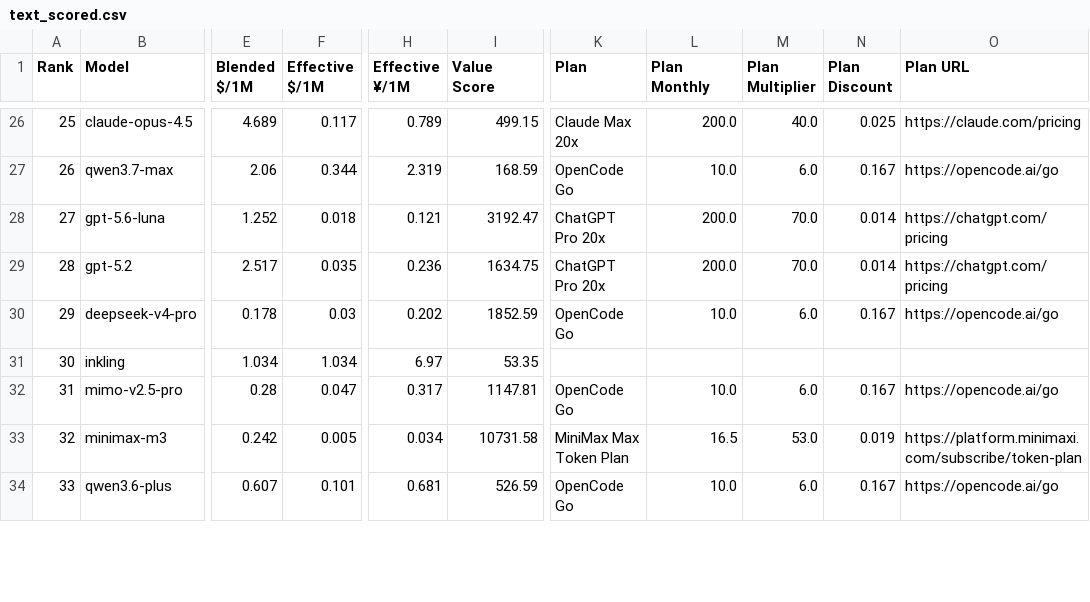
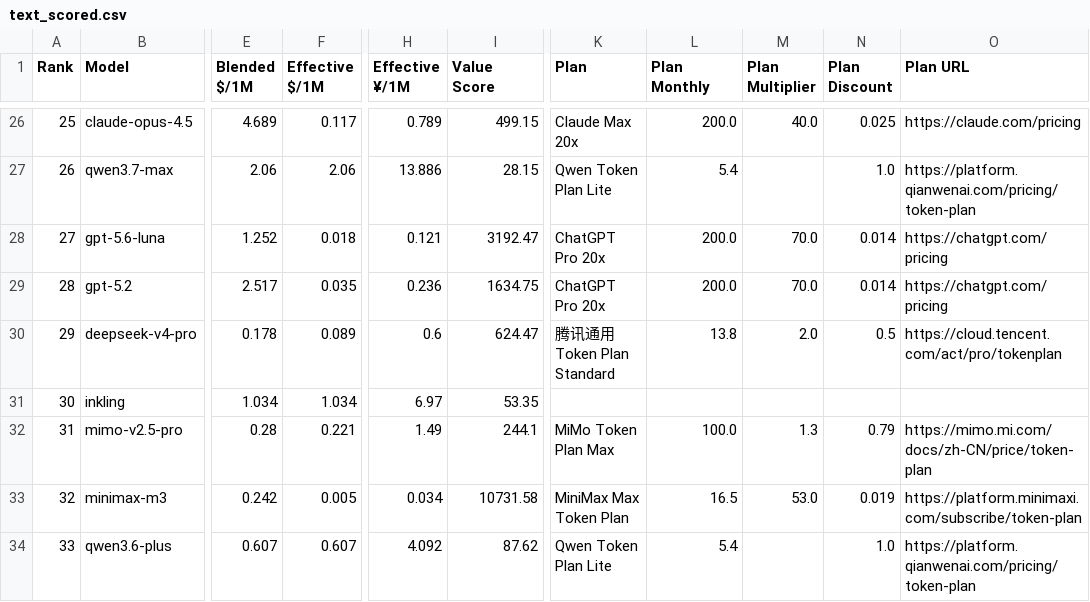
Before and after one commit to AVA-2568/AA-AI-Benchmark, a CSV file: results/text_scored.csv, drawn as a sheet; only a part is shown, gaps mark what is left out; the diff covers the shown part only; the diff names each change by its address in the sheet, - before the commit and + after, or states it on an @@ line.

```diff
--- a/results/text_scored.csv
+++ b/results/text_scored.csv
-F27 (Effective $/1M): 0.344
+F27 (Effective $/1M): 2.06
-H27 (Effective ¥/1M): 2.319
+H27 (Effective ¥/1M): 13.886
-I27 (Value Score): 168.59
+I27 (Value Score): 28.15
-K27 (Plan): OpenCode Go
+K27 (Plan): Qwen Token Plan Lite
-L27 (Plan Monthly): 10.0
+L27 (Plan Monthly): 5.4
-M27 (Plan Multiplier): 6.0
+M27 (Plan Multiplier): (empty)
-N27 (Plan Discount): 0.167
+N27 (Plan Discount): 1.0
-O27 (Plan URL): https://opencode.ai/go
+O27 (Plan URL): https://platform.qianwenai.com/pricing/token-plan
-F30 (Effective $/1M): 0.03
+F30 (Effective $/1M): 0.089
-H30 (Effective ¥/1M): 0.202
+H30 (Effective ¥/1M): 0.6
-I30 (Value Score): 1852.59
+I30 (Value Score): 624.47
-K30 (Plan): OpenCode Go
+K30 (Plan): 腾讯通用 Token Plan Standard
-L30 (Plan Monthly): 10.0
+L30 (Plan Monthly): 13.8
-M30 (Plan Multiplier): 6.0
+M30 (Plan Multiplier): 2.0
-N30 (Plan Discount): 0.167
+N30 (Plan Discount): 0.5
-O30 (Plan URL): https://opencode.ai/go
+O30 (Plan URL): https://cloud.tencent.com/act/pro/tokenplan
-F32 (Effective $/1M): 0.047
+F32 (Effective $/1M): 0.221
-H32 (Effective ¥/1M): 0.317
+H32 (Effective ¥/1M): 1.49
-I32 (Value Score): 1147.81
+I32 (Value Score): 244.1
-K32 (Plan): OpenCode Go
+K32 (Plan): MiMo Token Plan Max
-L32 (Plan Monthly): 10.0
+L32 (Plan Monthly): 100.0
-M32 (Plan Multiplier): 6.0
+M32 (Plan Multiplier): 1.3
-N32 (Plan Discount): 0.167
+N32 (Plan Discount): 0.79
-O32 (Plan URL): https://opencode.ai/go
+O32 (Plan URL): https://mimo.mi.com/docs/zh-CN/price/token-plan
-F34 (Effective $/1M): 0.101
+F34 (Effective $/1M): 0.607
-H34 (Effective ¥/1M): 0.681
+H34 (Effective ¥/1M): 4.092
-I34 (Value Score): 526.59
+I34 (Value Score): 87.62
-K34 (Plan): OpenCode Go
+K34 (Plan): Qwen Token Plan Lite
-L34 (Plan Monthly): 10.0
+L34 (Plan Monthly): 5.4
-M34 (Plan Multiplier): 6.0
+M34 (Plan Multiplier): (empty)
-N34 (Plan Discount): 0.167
+N34 (Plan Discount): 1.0
-O34 (Plan URL): https://opencode.ai/go
+O34 (Plan URL): https://platform.qianwenai.com/pricing/token-plan
```
Also changed, not shown: 80 edited cells elsewhere in this file, results/general_scored.csv, results/value_scored.csv, 4 other files.
